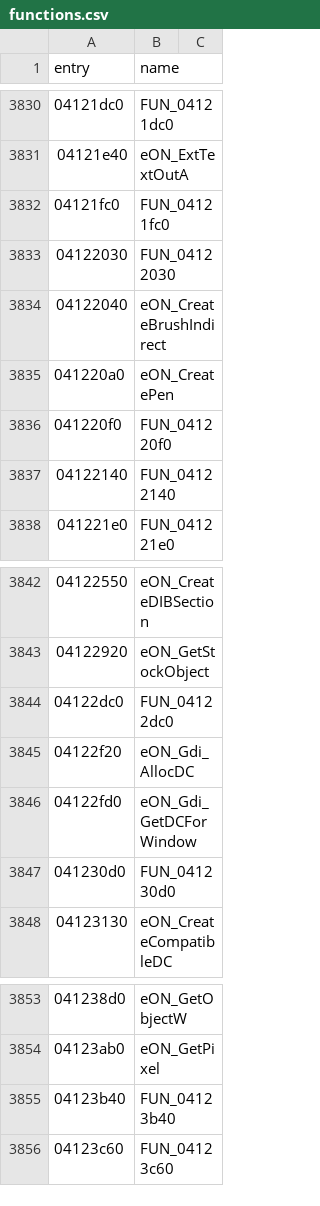
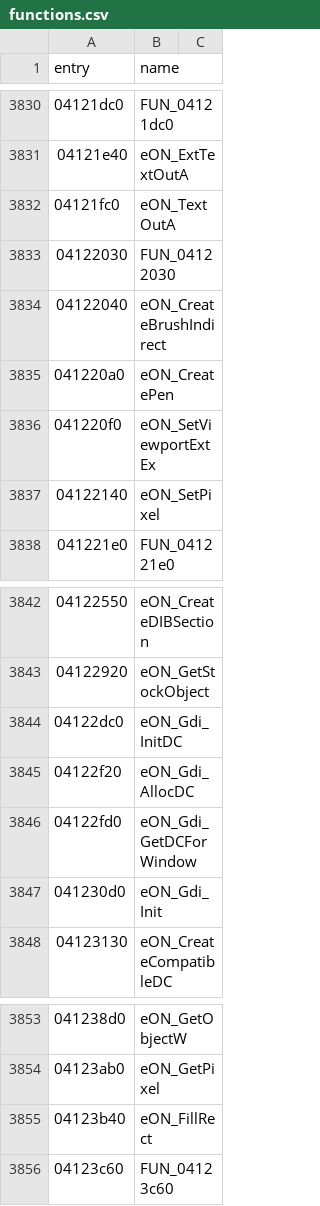
Before and after one commit to thegliffy/OpenRow2, a CSV file: seeds/functions.csv, drawn as a sheet; only a part is shown, gaps mark what is left out.

Commit message:
Wave 117: SetPixel/FillRect/TextOutA + viewport/GDI init; scoreboard 3,105.

```diff
--- a/seeds/functions.csv
+++ b/seeds/functions.csv
@@ -3831,3 +3831,3 @@ entry,name
 04121e40,eON_ExtTextOutA
-04121fc0,FUN_04121fc0
+04121fc0,eON_TextOutA
 04122030,FUN_04122030
@@ -3835,4 +3835,4 @@ entry,name
 041220a0,eON_CreatePen
-041220f0,FUN_041220f0
-04122140,FUN_04122140
+041220f0,eON_SetViewportExtEx
+04122140,eON_SetPixel
 041221e0,FUN_041221e0
@@ -3843,6 +3843,6 @@ entry,name
 04122920,eON_GetStockObject
-04122dc0,FUN_04122dc0
+04122dc0,eON_Gdi_InitDC
 04122f20,eON_Gdi_AllocDC
 04122fd0,eON_Gdi_GetDCForWindow
-041230d0,FUN_041230d0
+041230d0,eON_Gdi_Init
 04123130,eON_CreateCompatibleDC
@@ -3854,3 +3854,3 @@ entry,name
 04123ab0,eON_GetPixel
-04123b40,FUN_04123b40
+04123b40,eON_FillRect
 04123c60,FUN_04123c60
```
Also changed, not shown: 3 other files.
